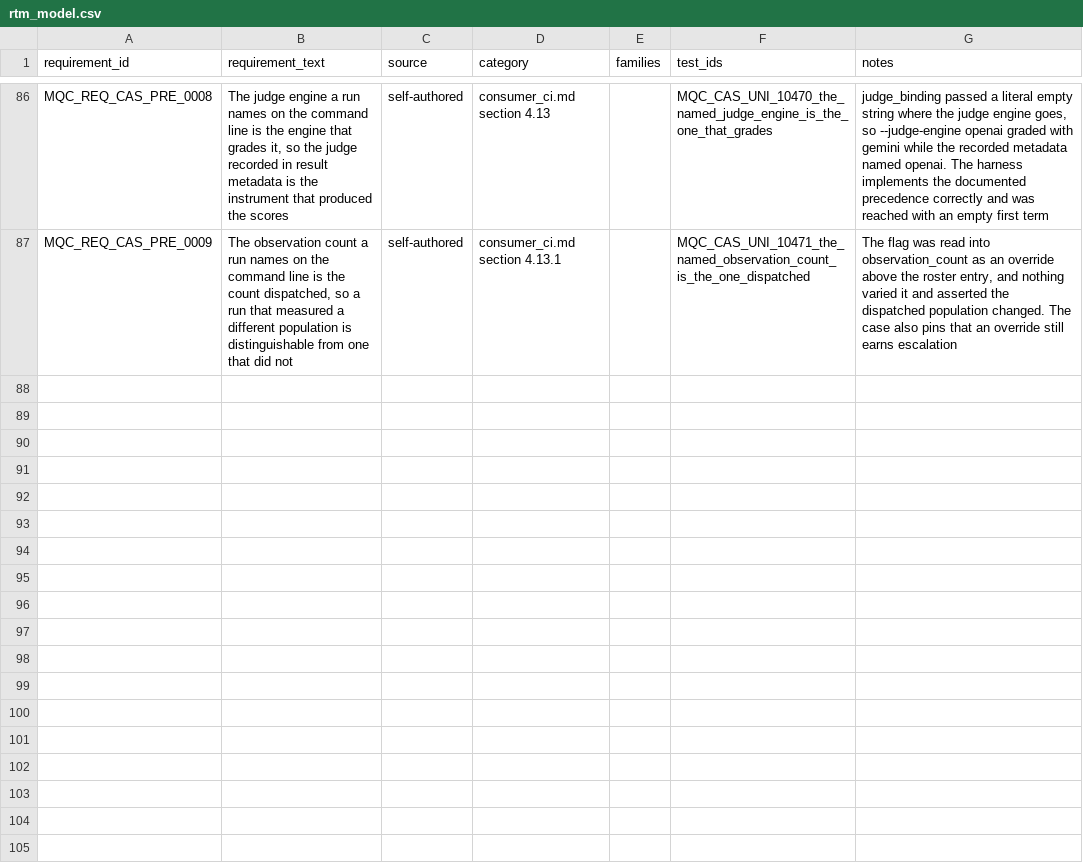
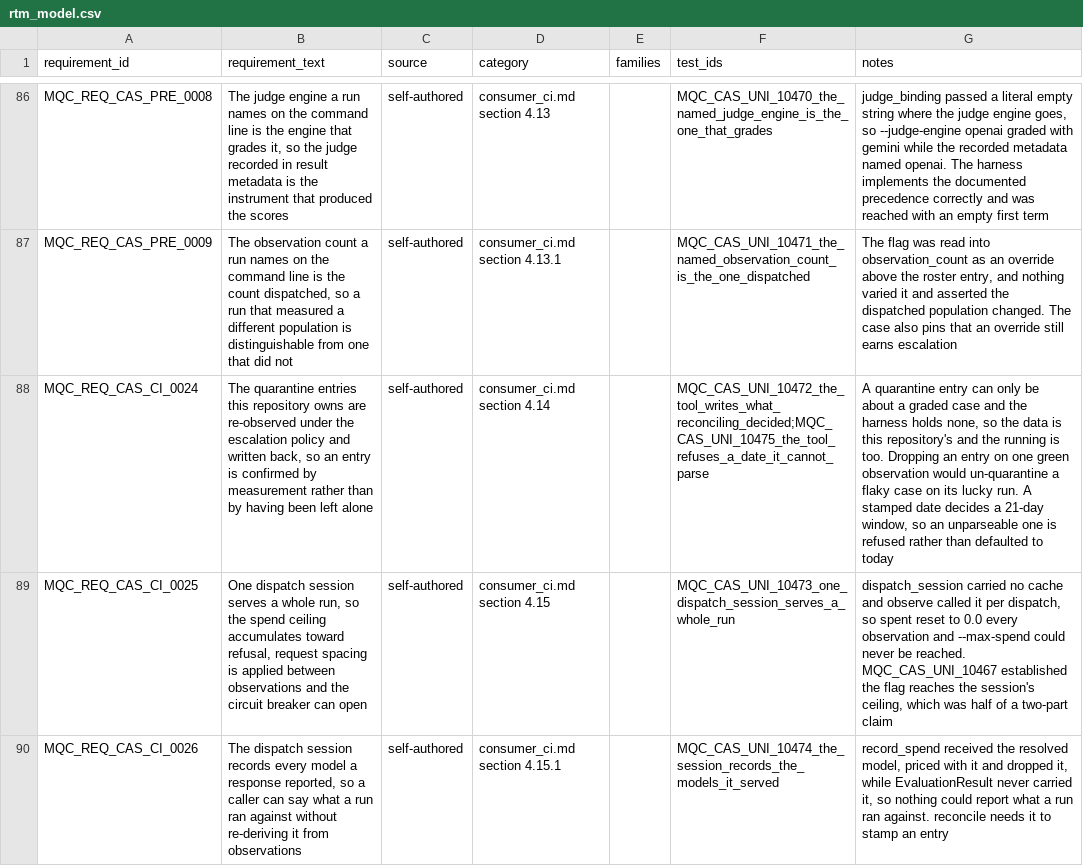
Before and after one commit to apolskiy/AP-Model-QC, a CSV file: docs/testing/rtm_model.csv, drawn as a sheet; only a part is shown, gaps mark what is left out; the diff names each change by its address in the sheet, - before the commit and + after, or states it on an @@ line.

Commit message:
Added tools/quarantine.py, and made one session serve a whole run
The tool re-observes every case its engine's quarantine file names under the
escalation policy, asks the harness's reconcile what each entry becomes, and
writes the file back. An entry naming a case the corpus no longer defines
raised KeyError and stopped the tool, so one stale entry blocked every other;
it now reports and falls through to undecided.

dispatch_session carried no cache and observe calls it per dispatch, so spent
reset to 0.0 every observation and --max-spend could never refuse a run.
MQC_CAS_UNI_10467 established the flag reaches the session's ceiling, which was
half of a two-part claim. Request spacing and the circuit breaker reset with
it. Cached on the engine and the ceiling, which define a session.

Also corrected a doubled lru_cache on shipped_corpus, and _channel's docstring,
which claimed the session outlived one dispatch while it did not.

Requirements CAS_CI_0024 to CAS_CI_0026, consumer_ci.md sections 4.14 to
4.15.1. 75 preconditions passing, pylint 10.00/10.

```diff
--- a/docs/testing/rtm_model.csv
+++ b/docs/testing/rtm_model.csv
+row 88: MQC_REQ_CAS_CI_0024 | The quarantine entries this repository owns are re-observed under the escalation policy and written back, so an entry is confirmed by measurement rather than by having been left alone | self-authored | consumer_ci.md section 4.14 |  | MQC_CAS_UNI_10472_the_tool_writes_what_reconciling_decided;MQC_CAS_UNI_10475_the_tool_refuses_a_date_it_cannot_parse | A quarantine entry can only be about a graded case and the harness holds none, so the data is this repository's and the running is too. Dropping an entry on one green observation would un-quarantine a flaky case on its lucky run. A stamped date decides a 21-day window, so an unparseable one is refused rather than defaulted to today
+row 89: MQC_REQ_CAS_CI_0025 | One dispatch session serves a whole run, so the spend ceiling accumulates toward refusal, request spacing is applied between observations and the circuit breaker can open | self-authored | consumer_ci.md section 4.15 |  | MQC_CAS_UNI_10473_one_dispatch_session_serves_a_whole_run | dispatch_session carried no cache and observe called it per dispatch, so spent reset to 0.0 every observation and --max-spend could never be reached. MQC_CAS_UNI_10467 established the flag reaches the session's ceiling, which was half of a two-part claim
+row 90: MQC_REQ_CAS_CI_0026 | The dispatch session records every model a response reported, so a caller can say what a run ran against without re-deriving it from observations | self-authored | consumer_ci.md section 4.15.1 |  | MQC_CAS_UNI_10474_the_session_records_the_models_it_served | record_spend received the resolved model, priced with it and dropped it, while EvaluationResult never carried it, so nothing could report what a run ran against. reconcile needs it to stamp an entry
```
Also changed, not shown: 7 other files.
